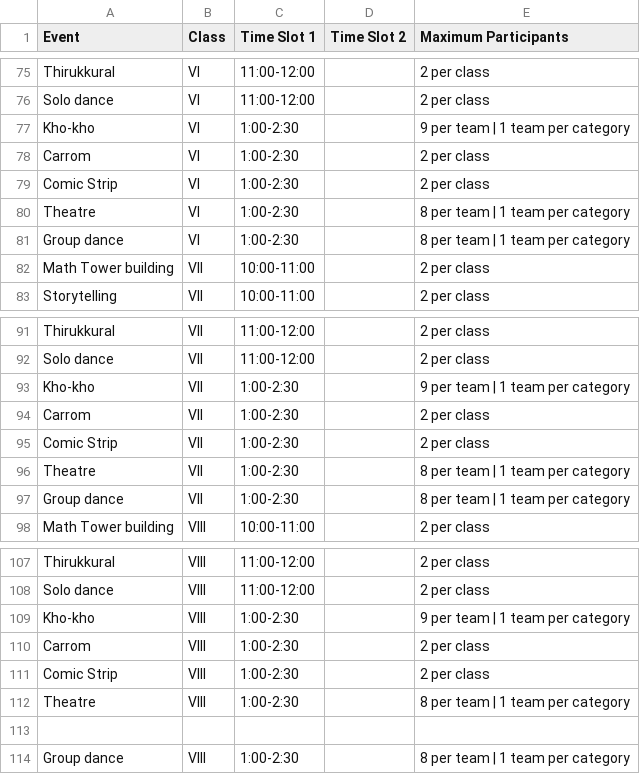
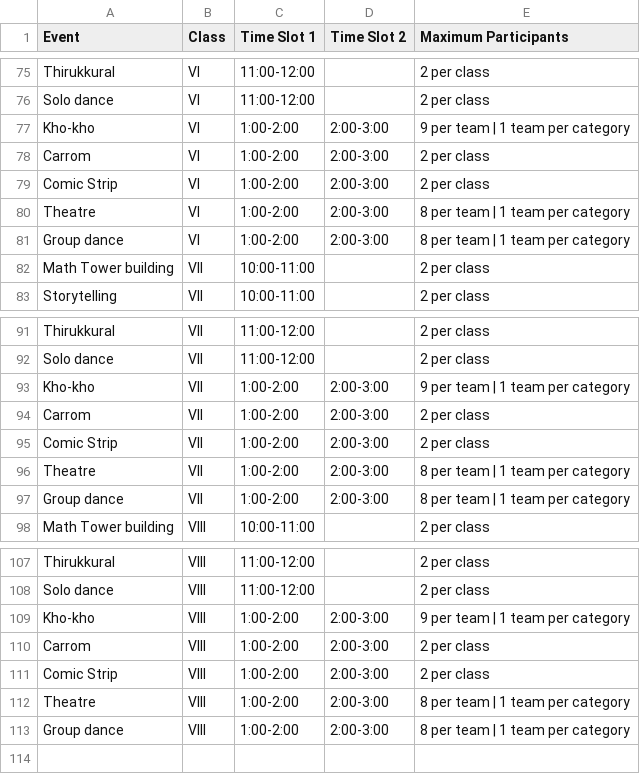
Before and after one commit to suprajav2024-ux/csk-student-registration, a CSV file: Event List - Sheet2.csv, drawn as a sheet; only a part is shown, gaps mark what is left out.

Commit message:
Update Event List - Sheet2.csv

```diff
--- a/Event List - Sheet2.csv
+++ b/Event List - Sheet2.csv
@@ -76,7 +76,7 @@ Thirukkural,VI,11:00-12:00,,2 per class
 Solo dance ,VI,11:00-12:00,,2 per class
-Kho-kho,VI,1:00-2:30,,9 per team | 1 team per category
-Carrom,VI,1:00-2:30,,2 per class
-Comic Strip,VI,1:00-2:30,,2 per class
-Theatre ,VI,1:00-2:30,,8 per team | 1 team per category
-Group dance,VI,1:00-2:30,,8 per team | 1 team per category
+Kho-kho,VI,1:00-2:00,2:00-3:00,9 per team | 1 team per category
+Carrom,VI,1:00-2:00,2:00-3:00,2 per class
+Comic Strip,VI,1:00-2:00,2:00-3:00,2 per class
+Theatre ,VI,1:00-2:00,2:00-3:00,8 per team | 1 team per category
+Group dance,VI,1:00-2:00,2:00-3:00,8 per team | 1 team per category
 Math Tower building ,VII,10:00-11:00,,2 per class
@@ -92,7 +92,7 @@ Thirukkural,VII,11:00-12:00,,2 per class
 Solo dance ,VII,11:00-12:00,,2 per class
-Kho-kho,VII,1:00-2:30,,9 per team | 1 team per category
-Carrom,VII,1:00-2:30,,2 per class
-Comic Strip,VII,1:00-2:30,,2 per class
-Theatre ,VII,1:00-2:30,,8 per team | 1 team per category
-Group dance,VII,1:00-2:30,,8 per team | 1 team per category
+Kho-kho,VII,1:00-2:00,2:00-3:00,9 per team | 1 team per category
+Carrom,VII,1:00-2:00,2:00-3:00,2 per class
+Comic Strip,VII,1:00-2:00,2:00-3:00,2 per class
+Theatre ,VII,1:00-2:00,2:00-3:00,8 per team | 1 team per category
+Group dance,VII,1:00-2:00,2:00-3:00,8 per team | 1 team per category
 Math Tower building ,VIII,10:00-11:00,,2 per class
@@ -108,7 +108,6 @@ Thirukkural,VIII,11:00-12:00,,2 per class
 Solo dance ,VIII,11:00-12:00,,2 per class
-Kho-kho,VIII,1:00-2:30,,9 per team | 1 team per category
-Carrom,VIII,1:00-2:30,,2 per class
-Comic Strip,VIII,1:00-2:30,,2 per class
-Theatre ,VIII,1:00-2:30,,8 per team | 1 team per category
-
-Group dance,VIII,1:00-2:30,,8 per team | 1 team per category
+Kho-kho,VIII,1:00-2:00,2:00-3:00,9 per team | 1 team per category
+Carrom,VIII,1:00-2:00,2:00-3:00,2 per class
+Comic Strip,VIII,1:00-2:00,2:00-3:00,2 per class
+Theatre ,VIII,1:00-2:00,2:00-3:00,8 per team | 1 team per category
+Group dance,VIII,1:00-2:00,2:00-3:00,8 per team | 1 team per category
```
